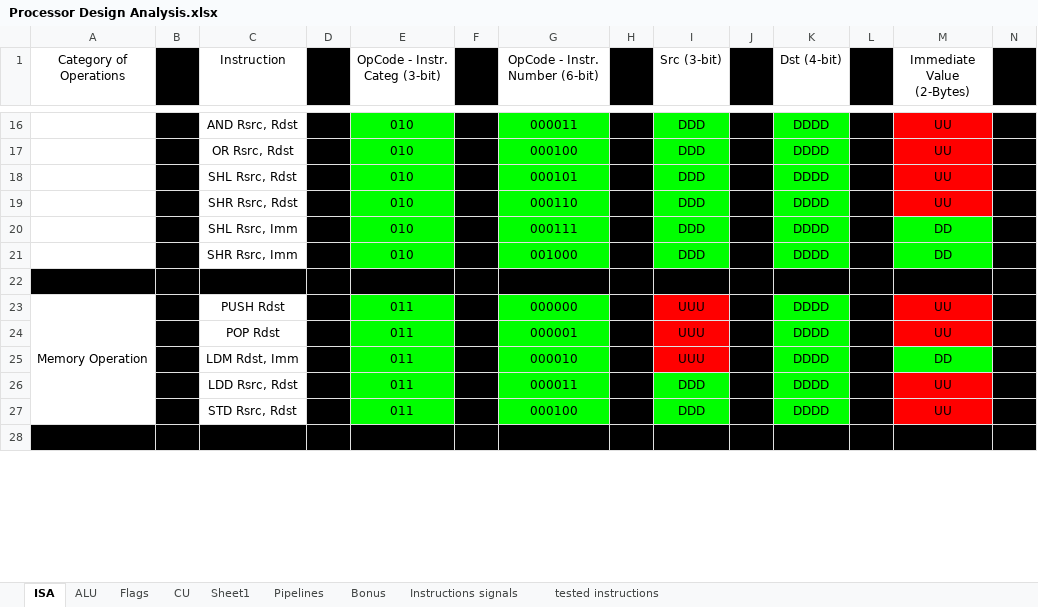
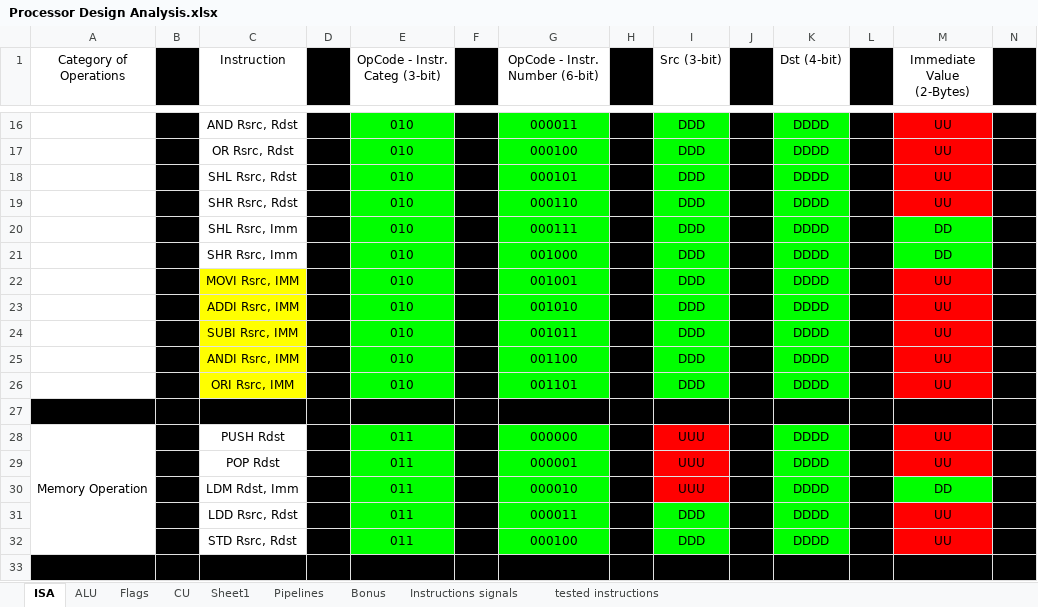
Before and after one commit to AhmedAlaa2024/Five-stages-Pipeline-Processor, an Excel workbook: Design/Processor Design Analysis.xlsx, sheet ISA, drawn as a sheet; only a part is shown, gaps mark what is left out; values as stored, in another font and other column widths than the file's, no borders; rows hold the shown columns only; the diff names each change by its address in the sheet, - before the commit and + after, or states it on an @@ line.

Commit message:
add immediate instructions

```diff
--- a/Design/Processor Design Analysis.xlsx (sheet ISA)
+++ b/Design/Processor Design Analysis.xlsx (sheet ISA)
+row 22:  |  | MOVI Rsrc, IMM |  | 010 |  | 001001 |  | DDD |  | DDDD |  | UU
+row 23:  |  | ADDI Rsrc, IMM |  | 010 |  | 001010 |  | DDD |  | DDDD |  | UU
+row 24:  |  | SUBI Rsrc, IMM |  | 010 |  | 001011 |  | DDD |  | DDDD |  | UU
+row 25:  |  | ANDI Rsrc, IMM |  | 010 |  | 001100 |  | DDD |  | DDDD |  | UU
+row 26:  |  | ORI Rsrc, IMM |  | 010 |  | 001101 |  | DDD |  | DDDD |  | UU
```
Also changed, not shown: sheet tested instructions, 6 other files.
